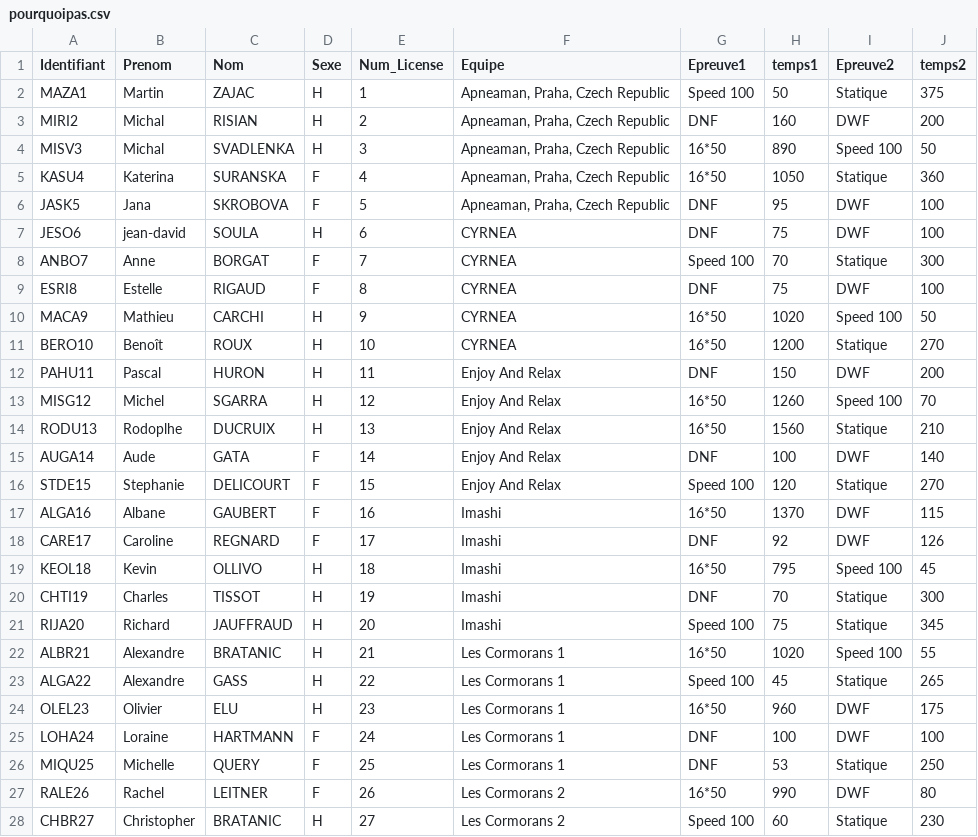
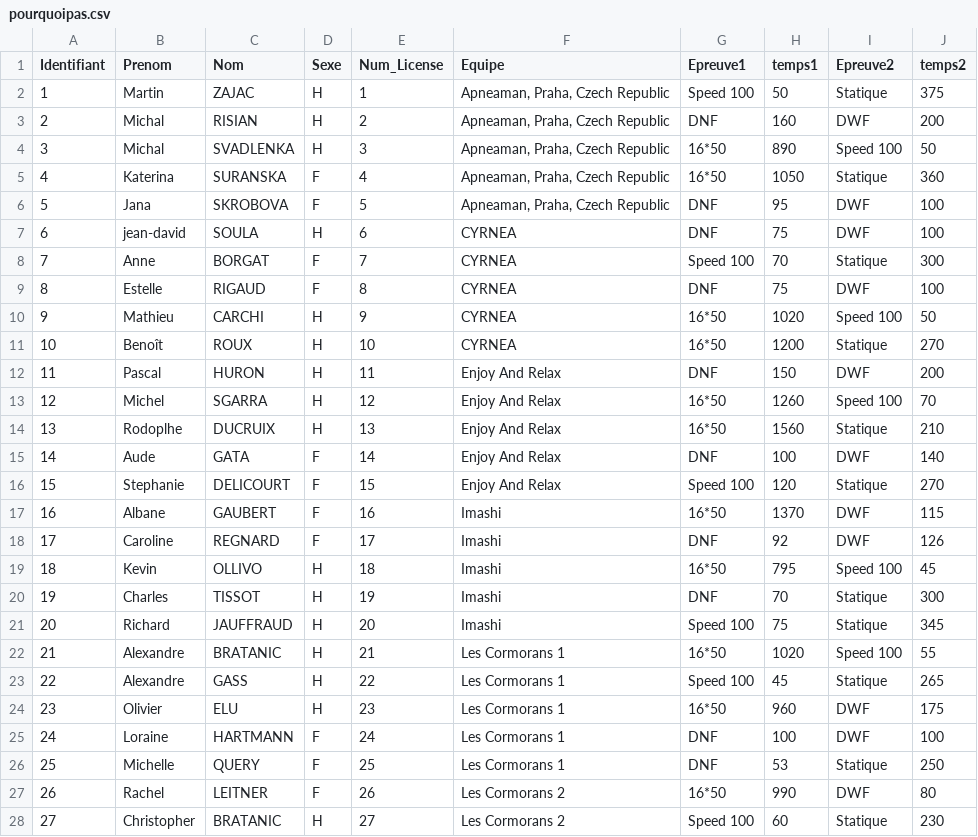
Before and after one commit to neokama/OpenApneeLyon, a CSV file: ressources/pourquoipas.csv, drawn as a sheet; only a part is shown; the diff covers the shown part only.

```diff
--- a/ressources/pourquoipas.csv
+++ b/ressources/pourquoipas.csv
@@ -1,28 +1,28 @@
 Identifiant; Prenom; Nom; Sexe; Num_License; Equipe; Epreuve1; temps1; Epreuve2; temps2
-MAZA1;Martin;ZAJAC;H;1;Apneaman, Praha, Czech Republic;Speed 100;50;Statique;375
-MIRI2;Michal;RISIAN;H;2;Apneaman, Praha, Czech Republic;DNF;160;DWF;200
-MISV3;Michal;SVADLENKA;H;3;Apneaman, Praha, Czech Republic;16*50;890;Speed 100;50
-KASU4;Katerina;SURANSKA;F;4;Apneaman, Praha, Czech Republic;16*50;1050;Statique;360
-JASK5;Jana;SKROBOVA;F;5;Apneaman, Praha, Czech Republic;DNF;95;DWF;100
-JESO6;jean-david;SOULA;H;6;CYRNEA;DNF;75;DWF;100
-ANBO7;Anne;BORGAT;F;7;CYRNEA;Speed 100;70;Statique;300
-ESRI8;Estelle;RIGAUD;F;8;CYRNEA;DNF;75;DWF;100
-MACA9;Mathieu;CARCHI;H;9;CYRNEA;16*50;1020;Speed 100;50
-BERO10;Benoît;ROUX;H;10;CYRNEA;16*50;1200;Statique;270
-PAHU11;Pascal;HURON;H;11;Enjoy And Relax;DNF;150;DWF;200
-MISG12;Michel;SGARRA;H;12;Enjoy And Relax;16*50;1260;Speed 100;70
-RODU13;Rodoplhe;DUCRUIX;H;13;Enjoy And Relax;16*50;1560;Statique;210
-AUGA14;Aude;GATA;F;14;Enjoy And Relax;DNF;100;DWF;140
-STDE15;Stephanie;DELICOURT;F;15;Enjoy And Relax;Speed 100;120;Statique;270
-ALGA16;Albane;GAUBERT;F;16;Imashi;16*50;1370;DWF;115
-CARE17;Caroline;REGNARD;F;17;Imashi;DNF;92;DWF;126
-KEOL18;Kevin;OLLIVO;H;18;Imashi;16*50;795;Speed 100;45
-CHTI19;Charles;TISSOT;H;19;Imashi;DNF;70;Statique;300
-RIJA20;Richard;JAUFFRAUD;H;20;Imashi;Speed 100;75;Statique;345
-ALBR21;Alexandre;BRATANIC;H;21;Les Cormorans 1;16*50;1020;Speed 100;55
-ALGA22;Alexandre;GASS;H;22;Les Cormorans 1;Speed 100;45;Statique;265
-OLEL23;Olivier;ELU;H;23;Les Cormorans 1;16*50;960;DWF;175
-LOHA24;Loraine;HARTMANN;F;24;Les Cormorans 1;DNF;100;DWF;100
-MIQU25;Michelle;QUERY;F;25;Les Cormorans 1;DNF;53;Statique;250
-RALE26;Rachel;LEITNER;F;26;Les Cormorans 2;16*50;990;DWF;80
-CHBR27;Christopher;BRATANIC;H;27;Les Cormorans 2;Speed 100;60;Statique;230
+1;Martin;ZAJAC;H;1;Apneaman, Praha, Czech Republic;Speed 100;50;Statique;375
+2;Michal;RISIAN;H;2;Apneaman, Praha, Czech Republic;DNF;160;DWF;200
+3;Michal;SVADLENKA;H;3;Apneaman, Praha, Czech Republic;16*50;890;Speed 100;50
+4;Katerina;SURANSKA;F;4;Apneaman, Praha, Czech Republic;16*50;1050;Statique;360
+5;Jana;SKROBOVA;F;5;Apneaman, Praha, Czech Republic;DNF;95;DWF;100
+6;jean-david;SOULA;H;6;CYRNEA;DNF;75;DWF;100
+7;Anne;BORGAT;F;7;CYRNEA;Speed 100;70;Statique;300
+8;Estelle;RIGAUD;F;8;CYRNEA;DNF;75;DWF;100
+9;Mathieu;CARCHI;H;9;CYRNEA;16*50;1020;Speed 100;50
+10;Benoît;ROUX;H;10;CYRNEA;16*50;1200;Statique;270
+11;Pascal;HURON;H;11;Enjoy And Relax;DNF;150;DWF;200
+12;Michel;SGARRA;H;12;Enjoy And Relax;16*50;1260;Speed 100;70
+13;Rodoplhe;DUCRUIX;H;13;Enjoy And Relax;16*50;1560;Statique;210
+14;Aude;GATA;F;14;Enjoy And Relax;DNF;100;DWF;140
+15;Stephanie;DELICOURT;F;15;Enjoy And Relax;Speed 100;120;Statique;270
+16;Albane;GAUBERT;F;16;Imashi;16*50;1370;DWF;115
+17;Caroline;REGNARD;F;17;Imashi;DNF;92;DWF;126
+18;Kevin;OLLIVO;H;18;Imashi;16*50;795;Speed 100;45
+19;Charles;TISSOT;H;19;Imashi;DNF;70;Statique;300
+20;Richard;JAUFFRAUD;H;20;Imashi;Speed 100;75;Statique;345
+21;Alexandre;BRATANIC;H;21;Les Cormorans 1;16*50;1020;Speed 100;55
+22;Alexandre;GASS;H;22;Les Cormorans 1;Speed 100;45;Statique;265
+23;Olivier;ELU;H;23;Les Cormorans 1;16*50;960;DWF;175
+24;Loraine;HARTMANN;F;24;Les Cormorans 1;DNF;100;DWF;100
+25;Michelle;QUERY;F;25;Les Cormorans 1;DNF;53;Statique;250
+26;Rachel;LEITNER;F;26;Les Cormorans 2;16*50;990;DWF;80
+27;Christopher;BRATANIC;H;27;Les Cormorans 2;Speed 100;60;Statique;230
```
Also changed, not shown: 20 edited cells elsewhere in this file, ressources/Planning/planning.csv, 9 other files.
